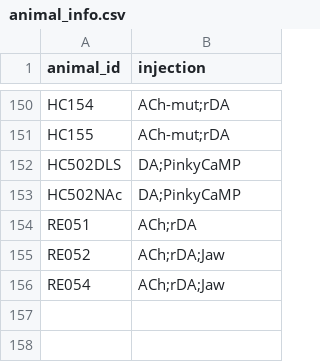
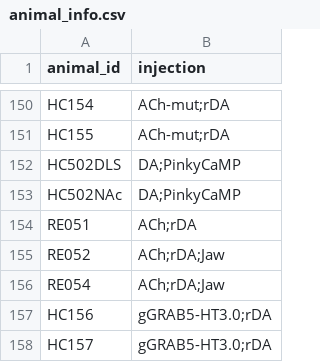
Before and after one commit to Magill-ASAP-team/trialexp, a CSV file: params/animal_info.csv, drawn as a sheet; only a part is shown, gaps mark what is left out; the diff names each change by its address in the sheet, - before the commit and + after, or states it on an @@ line.

Commit message:
Added new animals

```diff
--- a/params/animal_info.csv
+++ b/params/animal_info.csv
+row 157: HC156 | gGRAB5-HT3.0;rDA
+row 158: HC157 | gGRAB5-HT3.0;rDA
```
